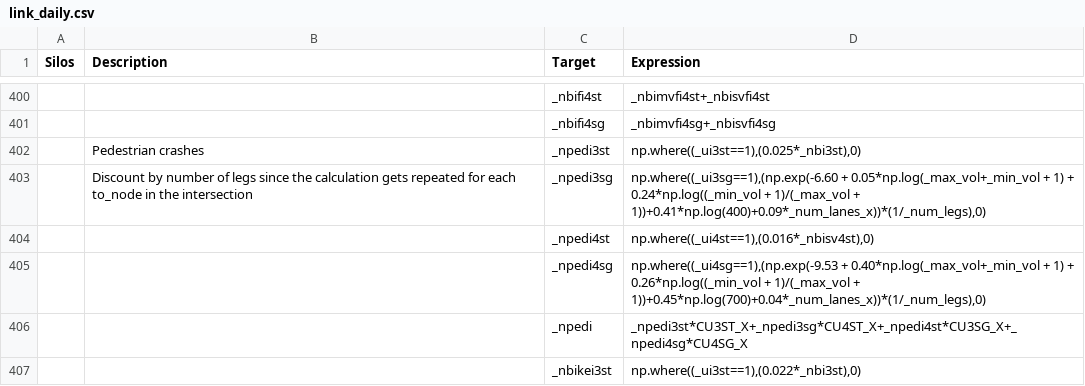
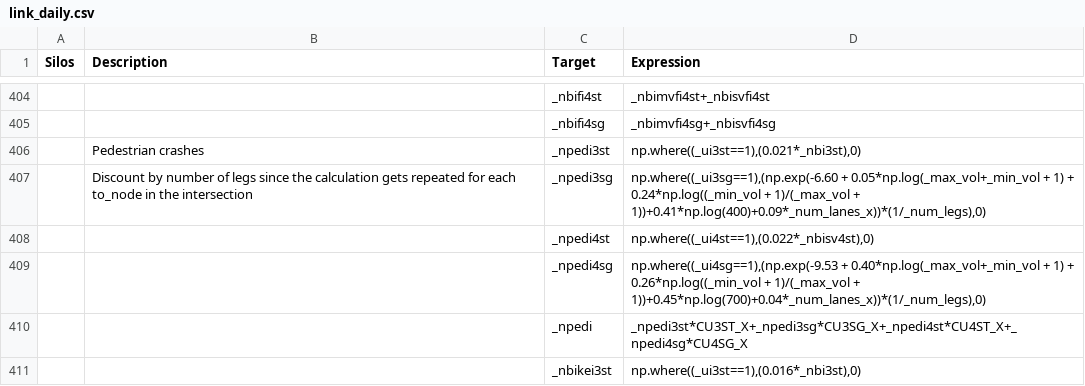
Before and after one commit to MetroModelingServices/metro_mce, a CSV file: bc_setup/configs/link_daily.csv, drawn as a sheet; only a part is shown, gaps mark what is left out; the diff covers the shown part only.

```diff
--- a/bc_setup/configs/link_daily.csv
+++ b/bc_setup/configs/link_daily.csv
@@ -401,7 +405,7 @@ Silos,Description,Target,Expression
 ,,_nbifi4sg,_nbimvfi4sg+_nbisvfi4sg
-,Pedestrian crashes,_npedi3st,"np.where((_ui3st==1),(0.025*_nbi3st),0)"
+,Pedestrian crashes,_npedi3st,"np.where((_ui3st==1),(0.021*_nbi3st),0)"
 ,Discount by number of legs since the calculation gets repeated for each to_node in the intersection,_npedi3sg,"np.where((_ui3sg==1),(np.exp(-6.60 + 0.05*np.log(_max_vol+_min_vol + 1) + 0.24*np.log((_min_vol + 1)/(_max_vol + 1))+0.41*np.log(400)+0.09*_num_lanes_x))*(1/_num_legs),0)"
-,,_npedi4st,"np.where((_ui4st==1),(0.016*_nbisv4st),0)"
+,,_npedi4st,"np.where((_ui4st==1),(0.022*_nbisv4st),0)"
 ,,_npedi4sg,"np.where((_ui4sg==1),(np.exp(-9.53 + 0.40*np.log(_max_vol+_min_vol + 1) + 0.26*np.log((_min_vol + 1)/(_max_vol + 1))+0.45*np.log(700)+0.04*_num_lanes_x))*(1/_num_legs),0)"
-,,_npedi,_npedi3st*CU3ST_X+_npedi3sg*CU4ST_X+_npedi4st*CU3SG_X+_npedi4sg*CU4SG_X
-,,_nbikei3st,"np.where((_ui3st==1),(0.022*_nbi3st),0)"
+,,_npedi,_npedi3st*CU3ST_X+_npedi3sg*CU3SG_X+_npedi4st*CU4ST_X+_npedi4sg*CU4SG_X
+,,_nbikei3st,"np.where((_ui3st==1),(0.016*_nbi3st),0)"
```
Also changed, not shown: 6 added rows and 52 edited cells elsewhere in this file, 1 other file.
